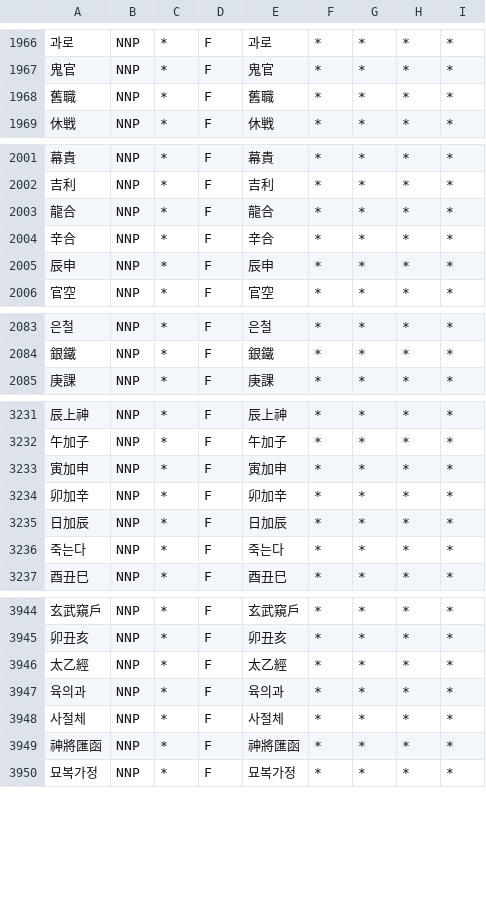
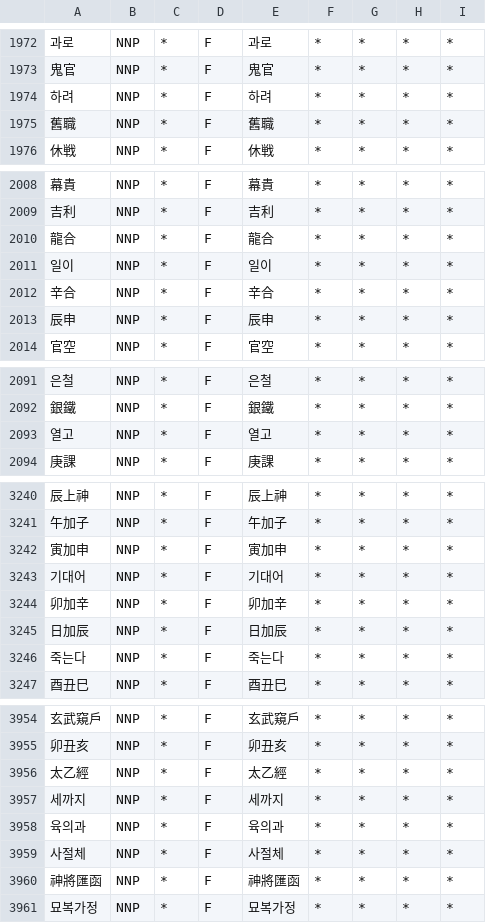
Before and after one commit to kesperinc/openai-test, a CSV file: dict/mecab_user_dict.csv, drawn as a sheet; only a part is shown, gaps mark what is left out; the diff covers the shown part only.

```diff
--- a/dict/mecab_user_dict.csv
+++ b/dict/mecab_user_dict.csv
@@ -1967,2 +1973,3 @@
 鬼官,NNP,*,F,鬼官,*,*,*,*
+하려,NNP,*,F,하려,*,*,*,*
 舊職,NNP,*,F,舊職,*,*,*,*
@@ -2003,2 +2010,3 @@
 龍合,NNP,*,F,龍合,*,*,*,*
+일이,NNP,*,F,일이,*,*,*,*
 辛合,NNP,*,F,辛合,*,*,*,*
@@ -2084,2 +2092,3 @@
 銀鐵,NNP,*,F,銀鐵,*,*,*,*
+열고,NNP,*,F,열고,*,*,*,*
 庚課,NNP,*,F,庚課,*,*,*,*
@@ -3233,2 +3242,3 @@
 寅加申,NNP,*,F,寅加申,*,*,*,*
+기대어,NNP,*,F,기대어,*,*,*,*
 卯加辛,NNP,*,F,卯加辛,*,*,*,*
@@ -3946,2 +3956,3 @@
 太乙經,NNP,*,F,太乙經,*,*,*,*
+세까지,NNP,*,F,세까지,*,*,*,*
 육의과,NNP,*,F,육의과,*,*,*,*
```
Also changed, not shown: 8 added rows, 3 removed rows and 2 moved rows elsewhere in this file, 11 other files.
